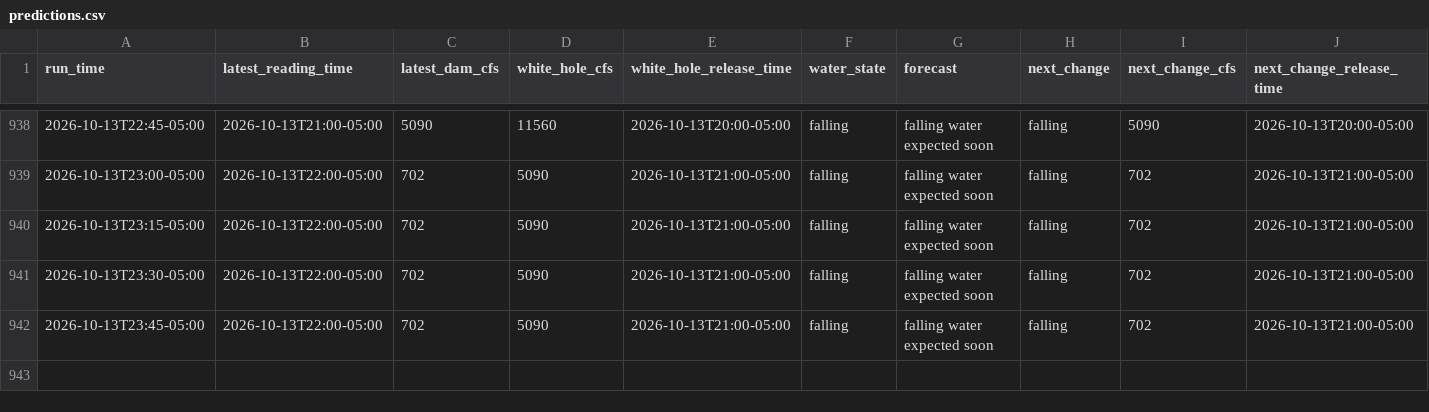
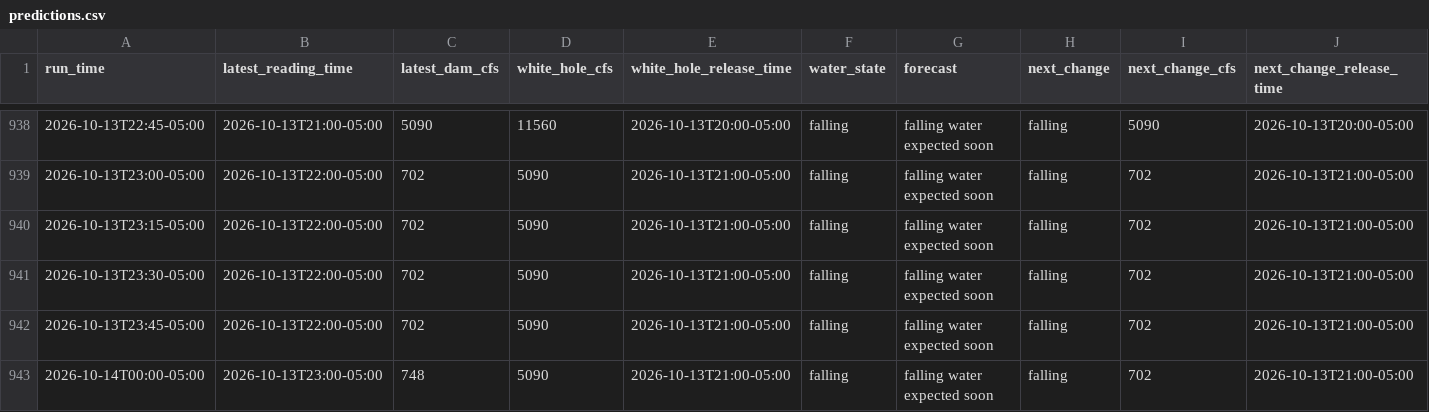
Before and after one commit to frogmoses/WhiteRiverData, a CSV file: predictions.csv, drawn as a sheet; only a part is shown, gaps mark what is left out; rows hold the shown columns only; the diff names each change by its address in the sheet, - before the commit and + after, or states it on an @@ line.

Commit message:
Update water conditions 2026-10-14 01:00

```diff
--- a/predictions.csv
+++ b/predictions.csv
+row 943: 2026-10-14T00:00-05:00 | 2026-10-13T23:00-05:00 | 748 | 5090 | 2026-10-13T21:00-05:00 | falling | falling water expected soon | falling | 702 | 2026-10-13T21:00-05:00
```
Also changed, not shown: 1 other file.
